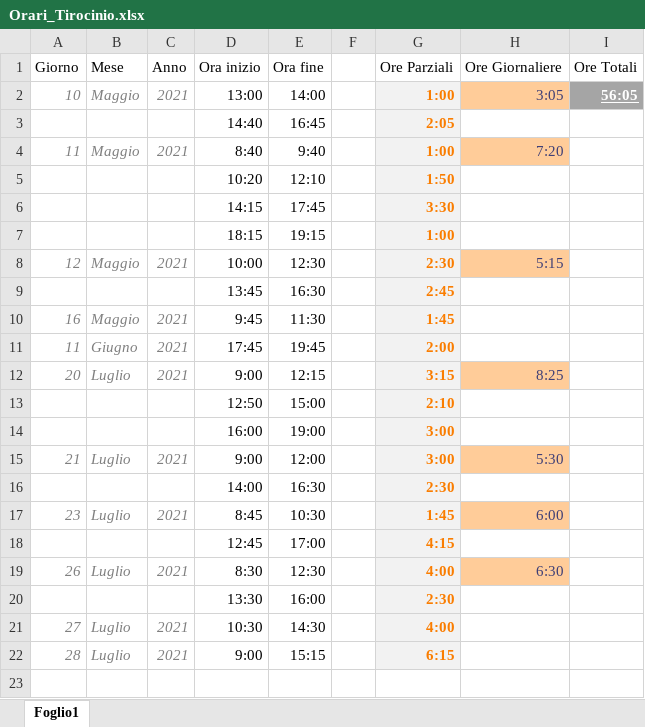
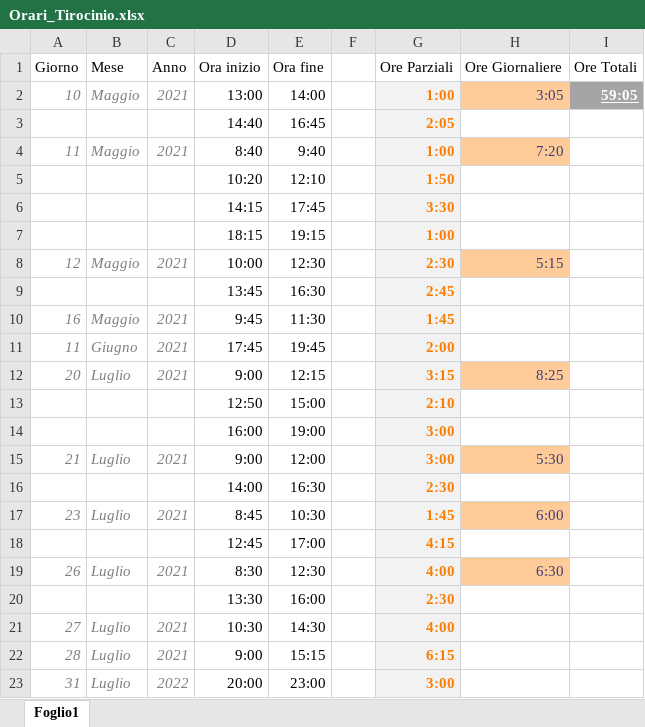
Before and after one commit to Fabbro96/Tirocinio, an Excel workbook: Orari_Tirocinio.xlsx, sheet Foglio1, drawn as a sheet; values as stored, in another font and other column widths than the file's, no borders; the diff names each change by its address in the sheet, - before the commit and + after, or states it on an @@ line.

Commit message:
Add files via upload

```diff
--- a/Orari_Tirocinio.xlsx (sheet Foglio1)
+++ b/Orari_Tirocinio.xlsx (sheet Foglio1)
-I2 (Ore Totali): 56:05
+I2 (Ore Totali): 59:05
+row 23: 31 | Luglio | 2022 | 20:00 | 23:00 |  | 3:00
```
